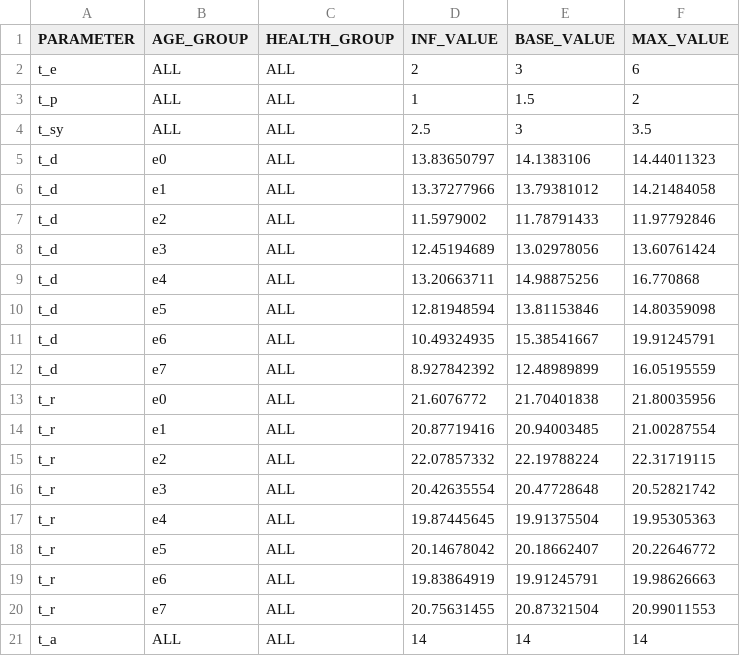
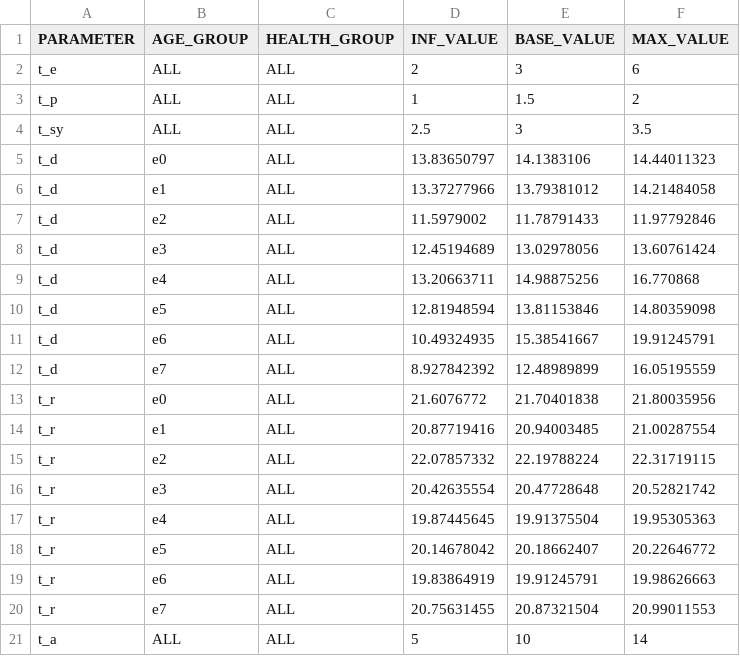
Before and after one commit to alianzacaoba/CovidEconomicEvaluation, a CSV file: data/input/input_time.csv, drawn as a sheet.

```diff
--- a/data/input/input_time.csv
+++ b/data/input/input_time.csv
@@ -20,2 +20,2 @@ t_r;e6;ALL;19.83864919;19.91245791;19.98626663
 t_r;e7;ALL;20.75631455;20.87321504;20.99011553
-t_a;ALL;ALL;14;14;14
+t_a;ALL;ALL;5;10;14
```
Also changed, not shown: data/input/input_probabilities.csv, 4 other files.
